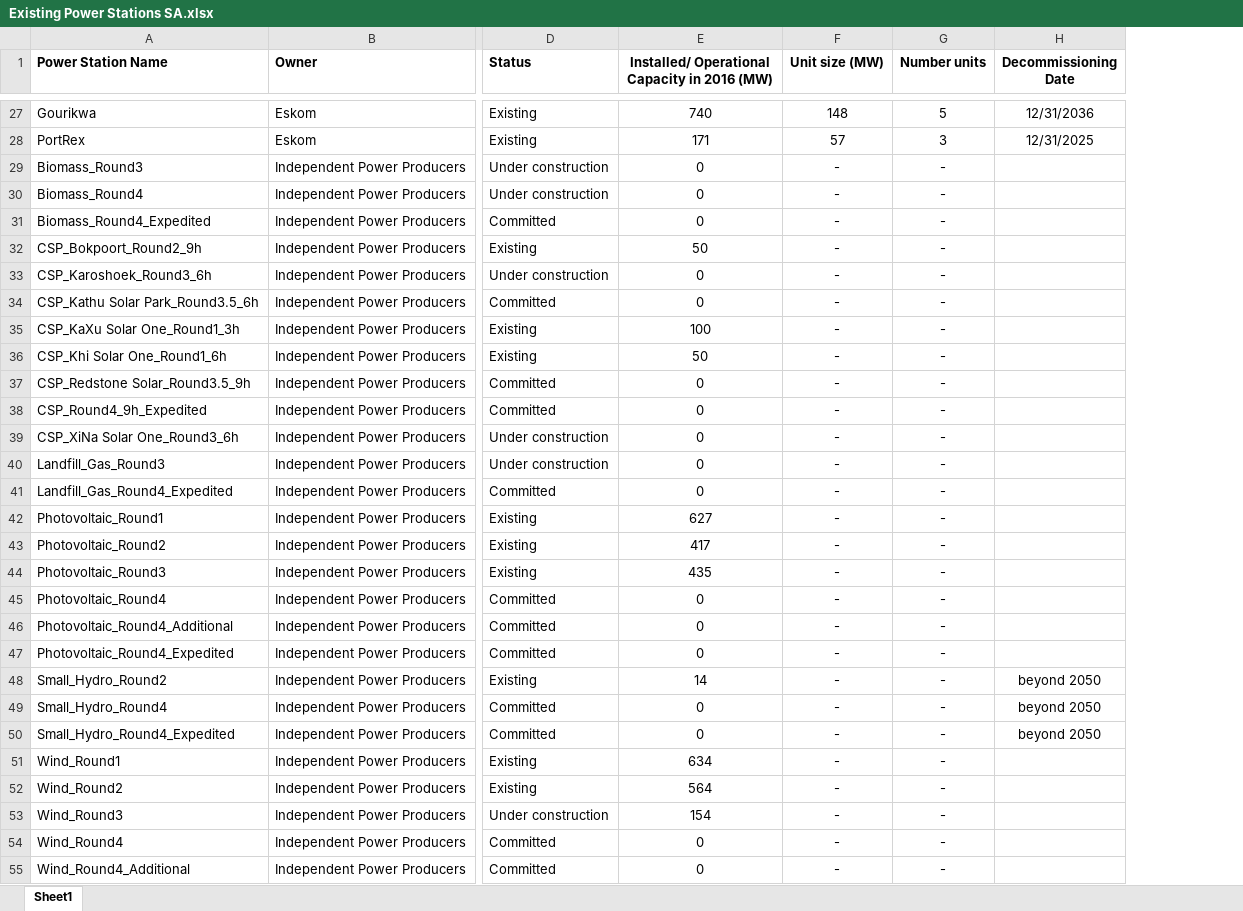
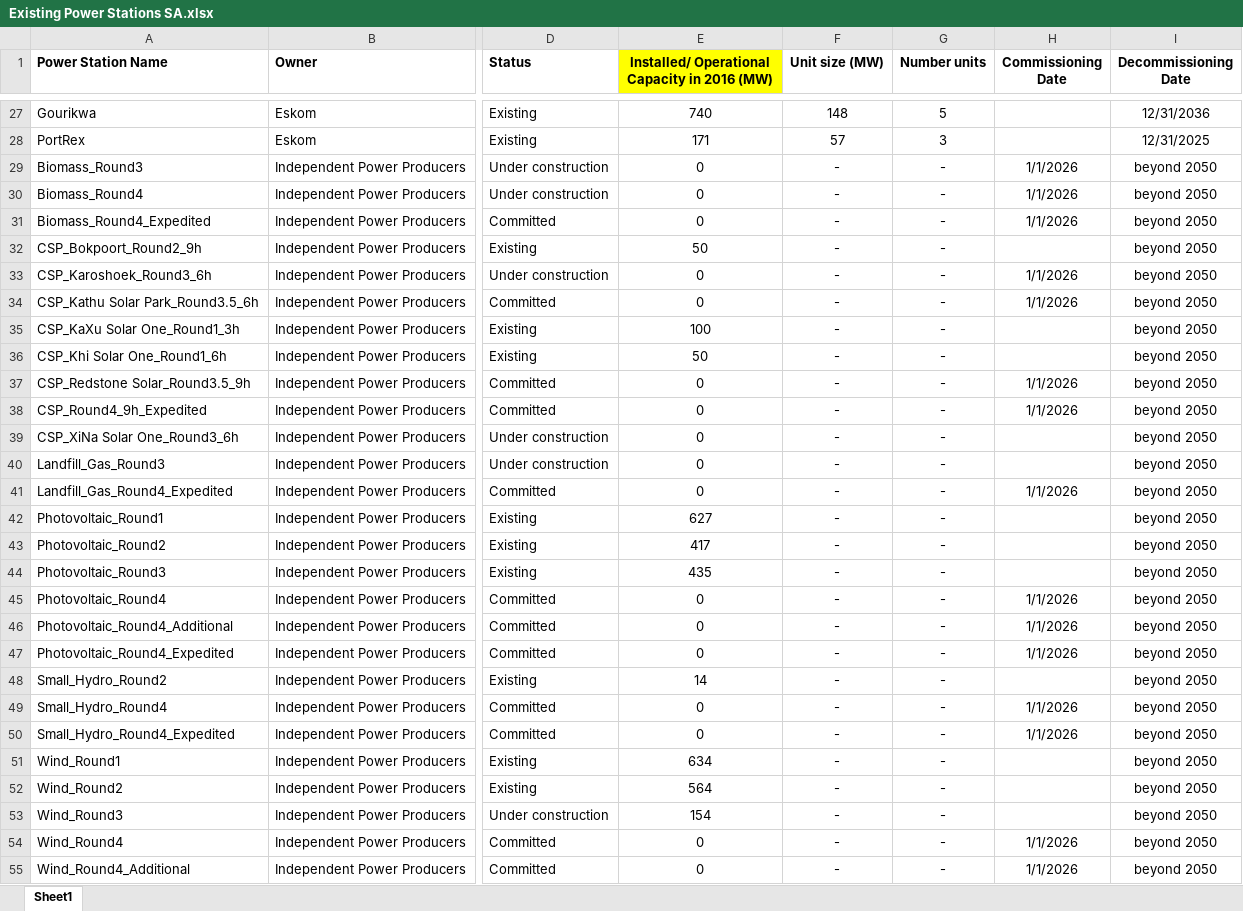
Before and after one commit to PyPSA/pypsa-za, an Excel workbook: data/Existing Power Stations SA.xlsx, sheet Sheet1, drawn as a sheet; only a part is shown, gaps mark what is left out; values as stored, in another font and other column widths than the file's, no borders; addresses are those after the commit; the diff covers the shown part only; the diff names each change by its address in the sheet, - before the commit and + after, or states it on an @@ line.

```diff
--- a/data/Existing Power Stations SA.xlsx (sheet Sheet1)
+++ b/data/Existing Power Stations SA.xlsx (sheet Sheet1)
+column H (Commissioning Date), rows 29-55: 1/1/2026 | 1/1/2026 | 1/1/2026 |  | 1/1/2026 | 1/1/2026 |  |  | 1/1/2026 | 1/1/2026 |  |  | 1/1/2026 |  |  |  | 1/1/2026 | 1/1/2026 | 1/1/2026 |  | 1/1/2026 | 1/1/2026 |  |  |  | 1/1/2026 | 1/1/2026
-E1 fill: none
+E1 fill: #FFFF00
-I29:I47 (Decommissioning Date): (empty)
+I29:I47 (Decommissioning Date): beyond 2050
-I51:I55 (Decommissioning Date): (empty)
+I51:I55 (Decommissioning Date): beyond 2050
```
Also changed, not shown: 3 removed rows and 11 edited cells elsewhere in this sheet, formulas that keep their value, 5 other files.
